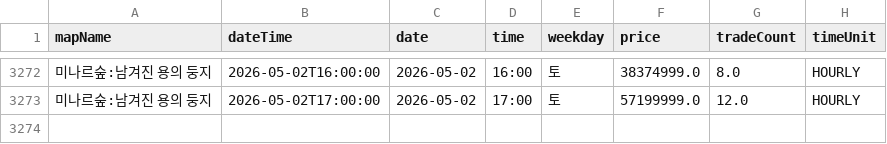
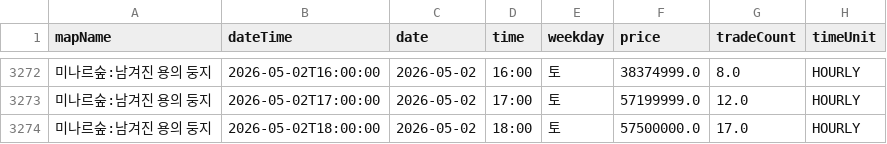
Before and after one commit to gjunil603/mashop-dashboard, a CSV file: data/maps/미나르숲_남겨진_용의_둥지/history.csv, drawn as a sheet; only a part is shown, gaps mark what is left out; the diff names each change by its address in the sheet, - before the commit and + after, or states it on an @@ line.

```diff
--- a/data/maps/미나르숲_남겨진_용의_둥지/history.csv
+++ b/data/maps/미나르숲_남겨진_용의_둥지/history.csv
+row 3274: 미나르숲:남겨진 용의 둥지 | 2026-05-02T18:00:00 | 2026-05-02 | 18:00 | 토 | 57500000.0 | 17.0 | HOURLY
```
Also changed, not shown: data/maps/미나르숲_망가진_용의_둥지/history.csv, data/maps/아쿠아로드_깊은_바다_협곡2/history.csv, 3 other files.
